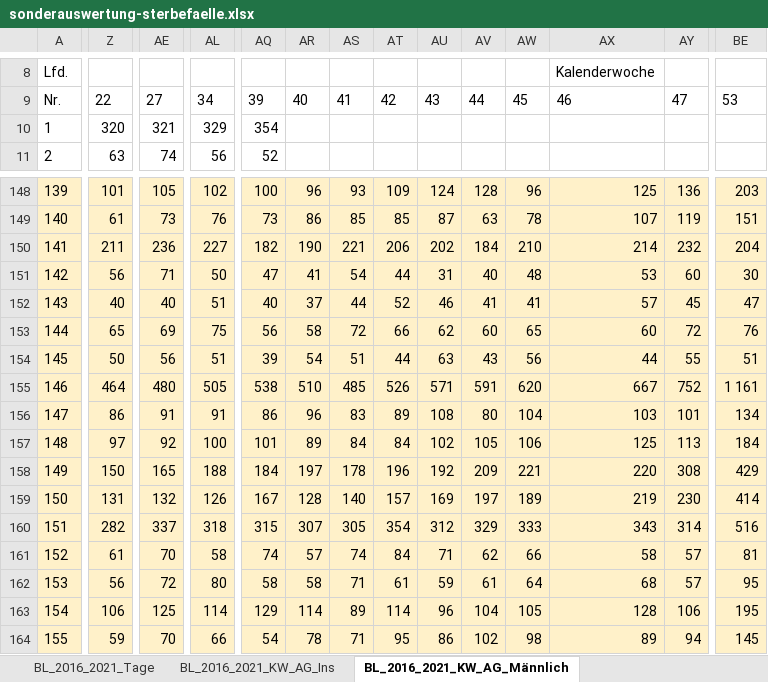
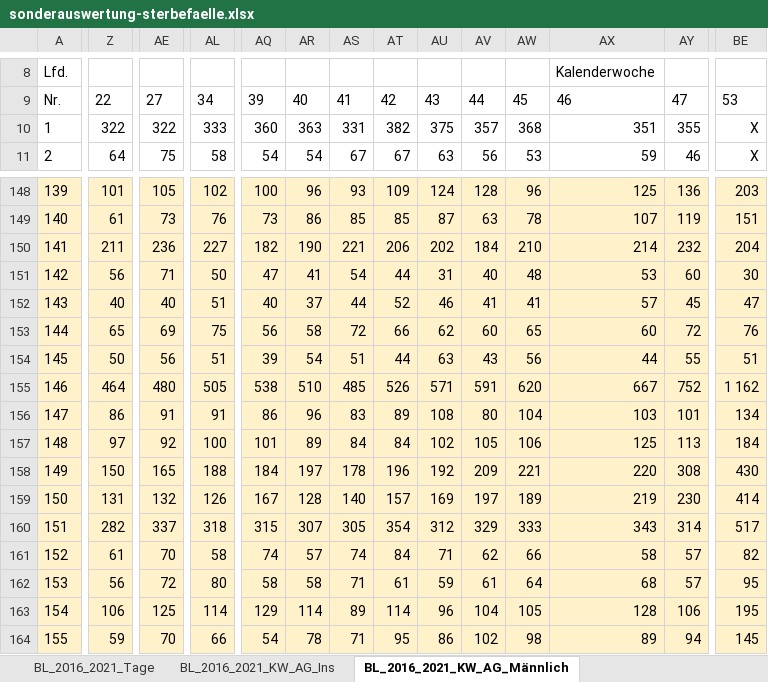
Before and after one commit to Byggvir/DESTATIS, an Excel workbook: data/sonderauswertung-sterbefaelle.xlsx, sheet BL_2016_2021_KW_AG_Männlich, drawn as a sheet; only a part is shown, gaps mark what is left out; values as stored, in another font and other column widths than the file's, no borders; the diff covers the shown part only; the diff names each change by its address in the sheet, - before the commit and + after, or states it on an @@ line.

```diff
--- a/data/sonderauswertung-sterbefaelle.xlsx (sheet BL_2016_2021_KW_AG_Männlich)
+++ b/data/sonderauswertung-sterbefaelle.xlsx (sheet BL_2016_2021_KW_AG_Männlich)
-Z10: 320
+Z10: 322
-AE10: 321
+AE10: 322
-AL10: 329
+AL10: 333
-AQ10: 354
+AQ10: 360
-AR10: (empty)
+AR10: 363
-AS10: (empty)
+AS10: 331
-AT10: (empty)
+AT10: 382
-AU10: (empty)
+AU10: 375
-AV10: (empty)
+AV10: 357
-AW10: (empty)
+AW10: 368
-AX10: (empty)
+AX10: 351
-AY10: (empty)
+AY10: 355
-BE10:BE11: (empty)
+BE10:BE11: X
-Z11: 63
+Z11: 64
-AE11: 74
+AE11: 75
-AL11: 56
+AL11: 58
-AQ11: 52
+AQ11: 54
-AR11: (empty)
+AR11: 54
-AS11: (empty)
+AS11: 67
-AT11: (empty)
+AT11: 67
-AU11: (empty)
+AU11: 63
-AV11: (empty)
+AV11: 56
-AW11: (empty)
+AW11: 53
-AX11: (empty)
+AX11: 59
-AY11: (empty)
+AY11: 46
-BE155: 1 161
+BE155: 1 162
-BE158: 429
+BE158: 430
-BE160: 516
+BE160: 517
-BE161: 81
+BE161: 82
```
Also changed, not shown: 1817 edited cells elsewhere in this sheet, sheet BL_2016_2021_Tage, sheet BL_2016_2021_KW_AG_Ins, sheet BL_2016_2021_KW_AG_Weiblich, sheet D_2016_2021_KW_AG_Ins, sheet BL_2016_2021_Monate_AG_Ins, sheet D_2016_2021_KW_AG_Männlich, 8 more sheets, other sheet tabs, charts or pictures.
